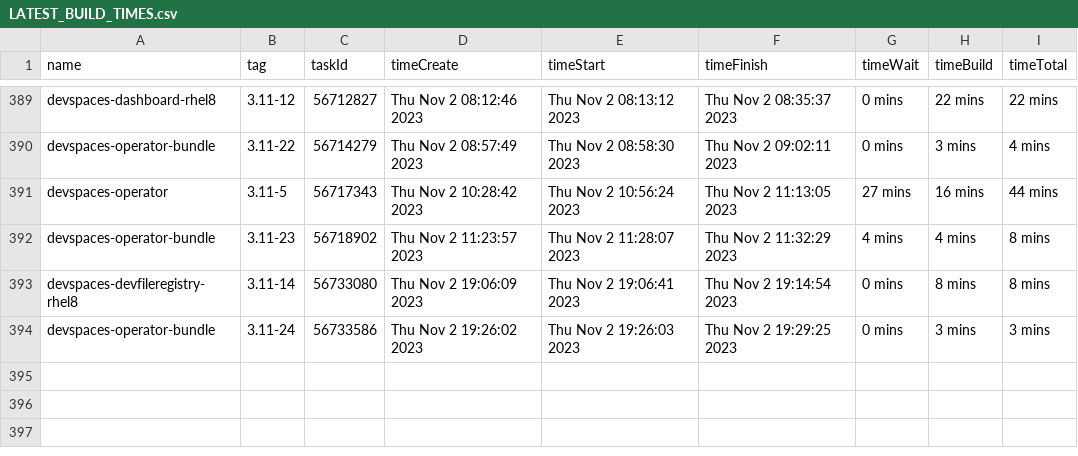
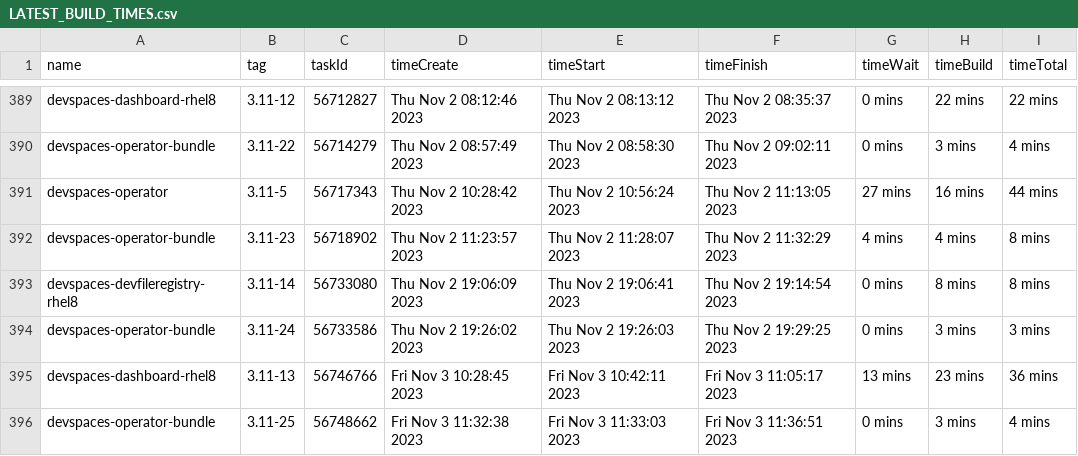
Before and after one commit to redhat-developer/devspaces, a CSV file: dependencies/LATEST_BUILD_TIMES.csv, drawn as a sheet; only a part is shown, gaps mark what is left out.

Commit message:
chore: Update dependencies/LATEST_IMAGES, COMMITS, DIGESTS, INDEXES, BUILD_TIMES
Signed-off-by: devstudio-release <nickboldt+devstudio-release@gmail.com>

```diff
--- a/dependencies/LATEST_BUILD_TIMES.csv
+++ b/dependencies/LATEST_BUILD_TIMES.csv
@@ -394 +394,3 @@
 "devspaces-operator-bundle","3.11-24",56733586,"Thu Nov 2 19:26:02 2023","Thu Nov 2 19:26:03 2023","Thu Nov 2 19:29:25 2023","0 mins","3 mins","3 mins"
+"devspaces-dashboard-rhel8","3.11-13",56746766,"Fri Nov 3 10:28:45 2023","Fri Nov 3 10:42:11 2023","Fri Nov 3 11:05:17 2023","13 mins","23 mins","36 mins"
+"devspaces-operator-bundle","3.11-25",56748662,"Fri Nov 3 11:32:38 2023","Fri Nov 3 11:33:03 2023","Fri Nov 3 11:36:51 2023","0 mins","3 mins","4 mins"
```
Also changed, not shown: 6 other files.
